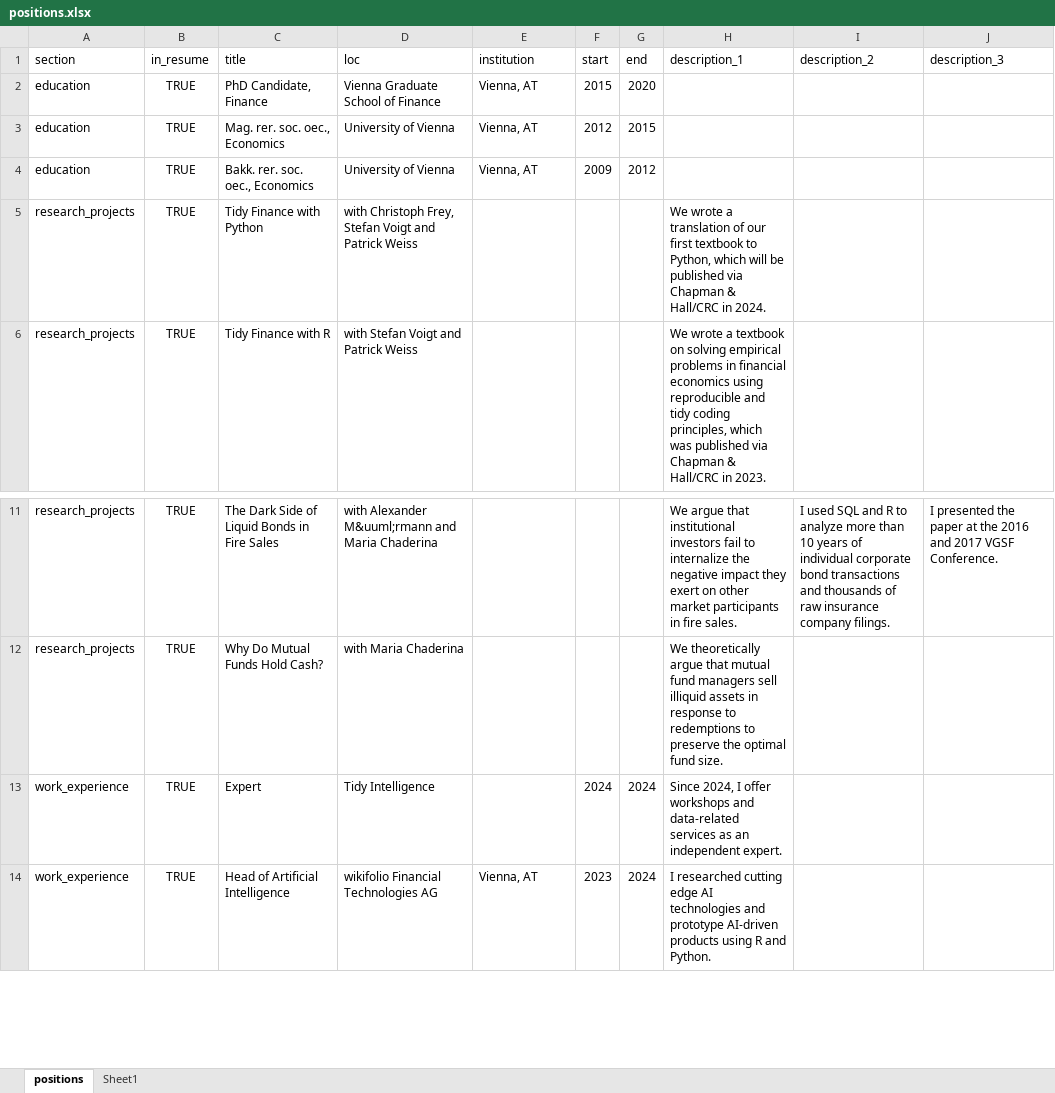
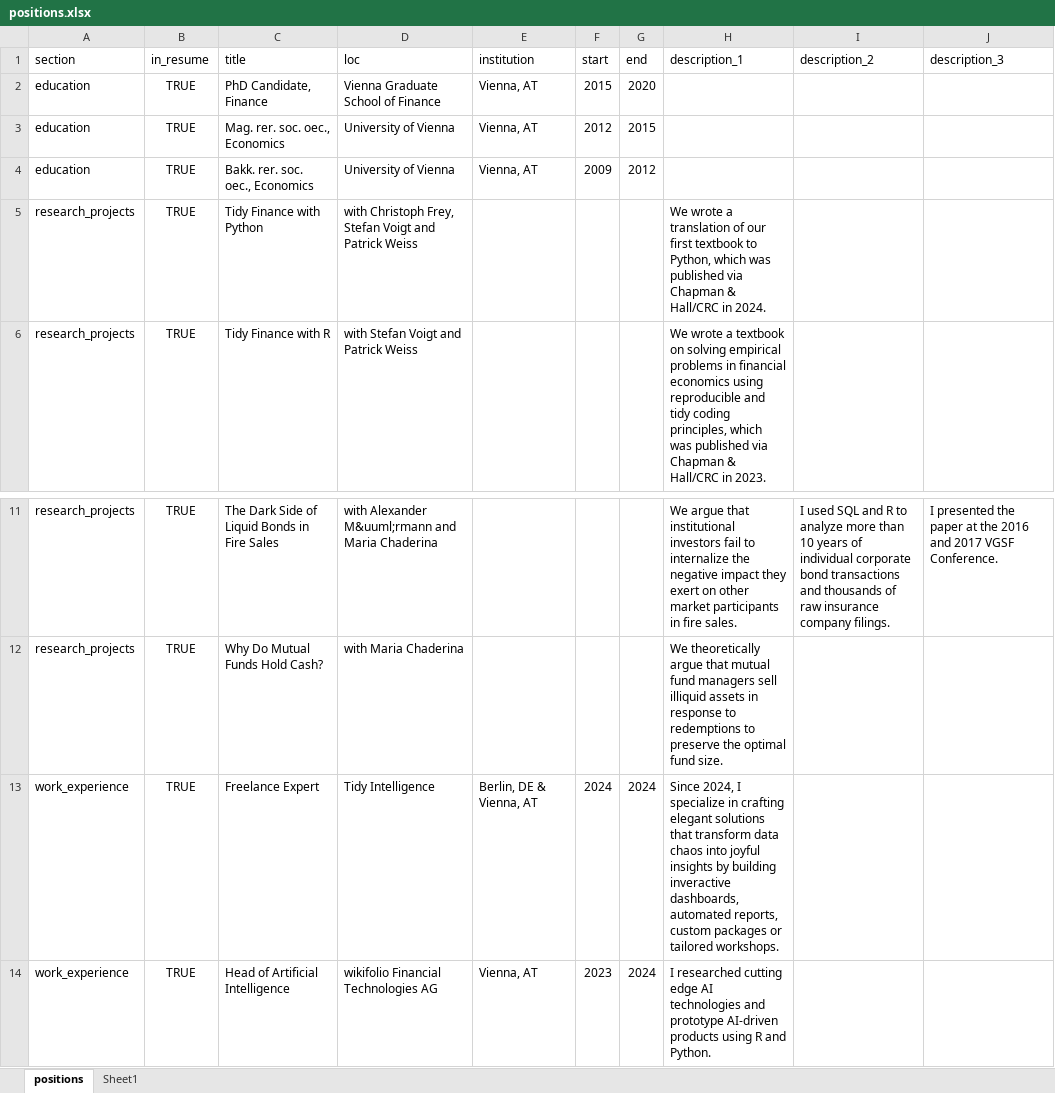
Before and after one commit to christophscheuch/cv, an Excel workbook: positions.xlsx, sheet positions, drawn as a sheet; only a part is shown, gaps mark what is left out; values as stored, in another font and other column widths than the file's, no borders; table styles not drawn; the diff names each change by its address in the sheet, - before the commit and + after, or states it on an @@ line.

```diff
--- a/positions.xlsx (sheet positions)
+++ b/positions.xlsx (sheet positions)
-H5 (description_1): …Python, which will be published via…
+H5 (description_1): …Python, which was published via…
-C13 (title): Expert
+C13 (title): Freelance Expert
-E13 (institution): (empty)
+E13 (institution): Berlin, DE & Vienna, AT
-H13 (description_1): …2024, I offer workshops and data-related services as an independent expert.
+H13 (description_1): …2024, I specialize in crafting elegant solutions that transform data chaos into joyful insights by building inveractive dashboards, automated reports, custom packages or tailored workshops.
```
Also changed, not shown: 3 other files.
